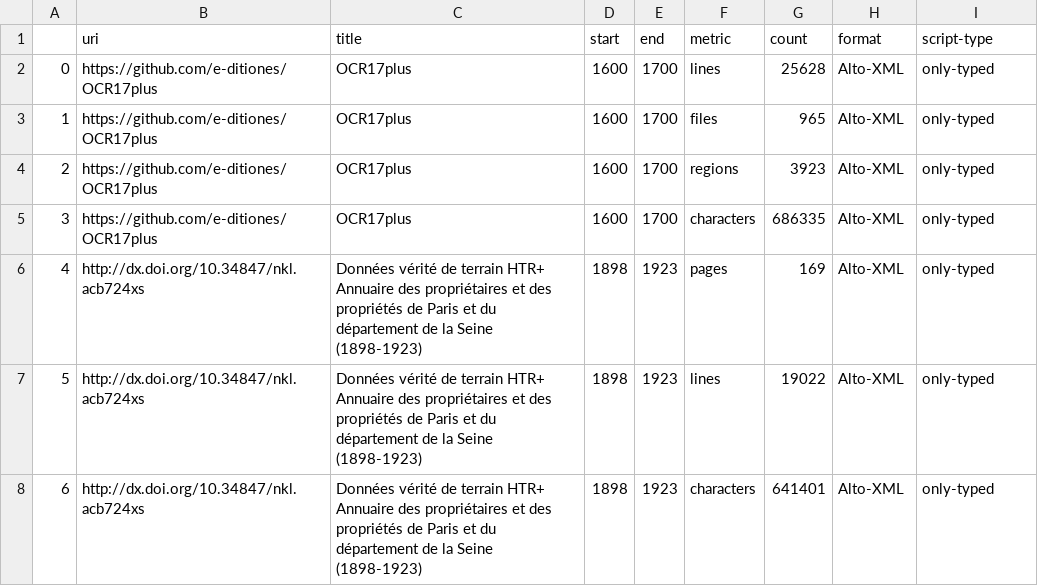
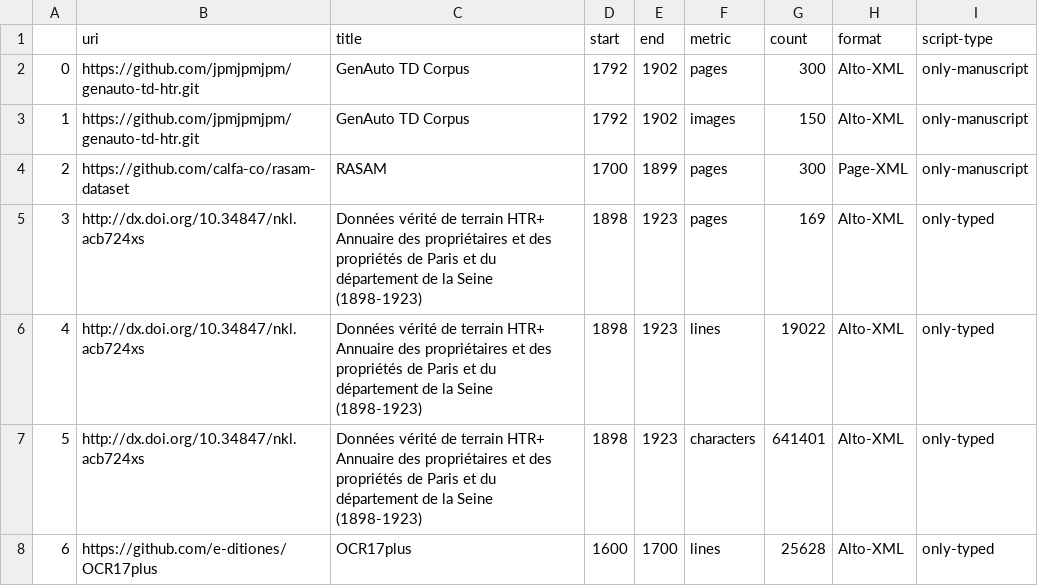
Before and after one commit to HTR-United/htr-united, a CSV file: statistics.csv, drawn as a sheet; only a part is shown; the diff covers the shown part only.

```diff
--- a/statistics.csv
+++ b/statistics.csv
@@ -1,8 +1,8 @@
 ,uri,title,start,end,metric,count,format,script-type
-0,https://github.com/e-ditiones/OCR17plus,OCR17plus,1600,1700,lines,25628,Alto-XML,only-typed
-1,https://github.com/e-ditiones/OCR17plus,OCR17plus,1600,1700,files,965,Alto-XML,only-typed
-2,https://github.com/e-ditiones/OCR17plus,OCR17plus,1600,1700,regions,3923,Alto-XML,only-typed
-3,https://github.com/e-ditiones/OCR17plus,OCR17plus,1600,1700,characters,686335,Alto-XML,only-typed
-4,http://dx.doi.org/10.34847/nkl.acb724xs,Données vérité de terrain HTR+ Annuaire des propriétaires et des propriétés de Paris et du département de la Seine (1898-1923),1898,1923,pages,169,Alto-XML,only-typed
-5,http://dx.doi.org/10.34847/nkl.acb724xs,Données vérité de terrain HTR+ Annuaire des propriétaires et des propriétés de Paris et du département de la Seine (1898-1923),1898,1923,lines,19022,Alto-XML,only-typed
-6,http://dx.doi.org/10.34847/nkl.acb724xs,Données vérité de terrain HTR+ Annuaire des propriétaires et des propriétés de Paris et du département de la Seine (1898-1923),1898,1923,characters,641401,Alto-XML,only-typed
+0,https://github.com/jpmjpmjpm/genauto-td-htr.git,GenAuto TD Corpus,1792,1902,pages,300,Alto-XML,only-manuscript
+1,https://github.com/jpmjpmjpm/genauto-td-htr.git,GenAuto TD Corpus,1792,1902,images,150,Alto-XML,only-manuscript
+2,https://github.com/calfa-co/rasam-dataset,RASAM,1700,1899,pages,300,Page-XML,only-manuscript
+3,http://dx.doi.org/10.34847/nkl.acb724xs,Données vérité de terrain HTR+ Annuaire des propriétaires et des propriétés de Paris et du département de la Seine (1898-1923),1898,1923,pages,169,Alto-XML,only-typed
+4,http://dx.doi.org/10.34847/nkl.acb724xs,Données vérité de terrain HTR+ Annuaire des propriétaires et des propriétés de Paris et du département de la Seine (1898-1923),1898,1923,lines,19022,Alto-XML,only-typed
+5,http://dx.doi.org/10.34847/nkl.acb724xs,Données vérité de terrain HTR+ Annuaire des propriétaires et des propriétés de Paris et du département de la Seine (1898-1923),1898,1923,characters,641401,Alto-XML,only-typed
+6,https://github.com/e-ditiones/OCR17plus,OCR17plus,1600,1700,lines,25628,Alto-XML,only-typed
```
Also changed, not shown: 22 edited cells elsewhere in this file, 2 other files.
